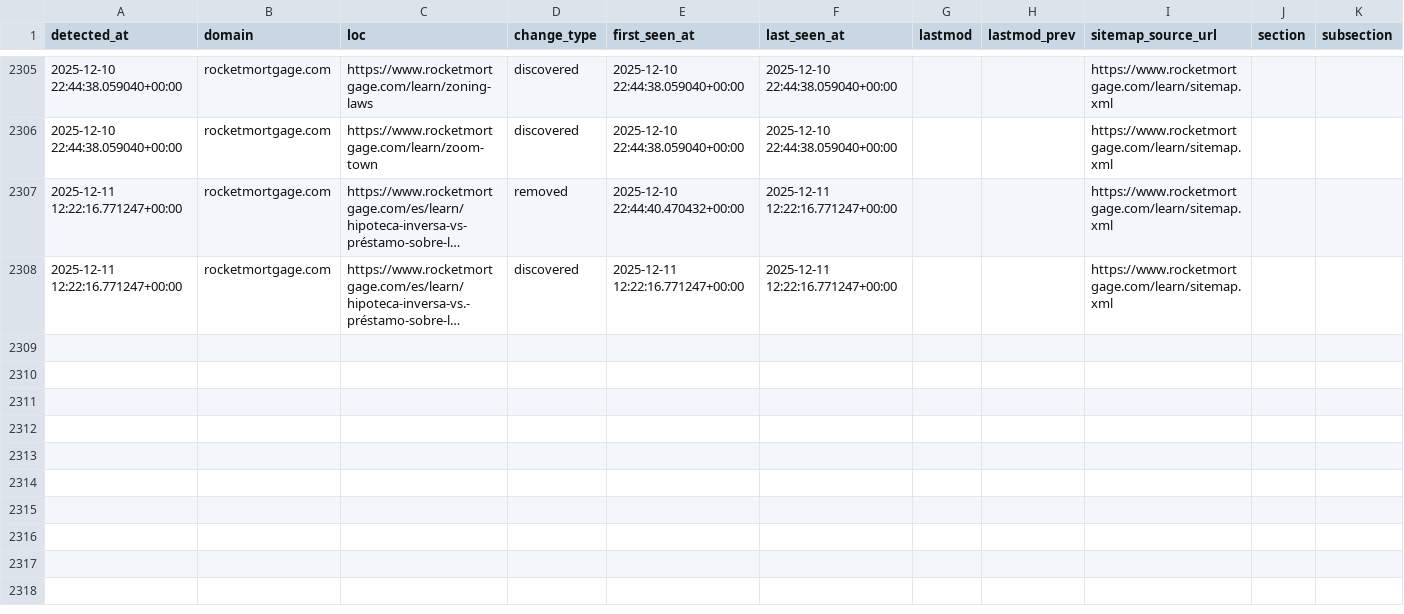
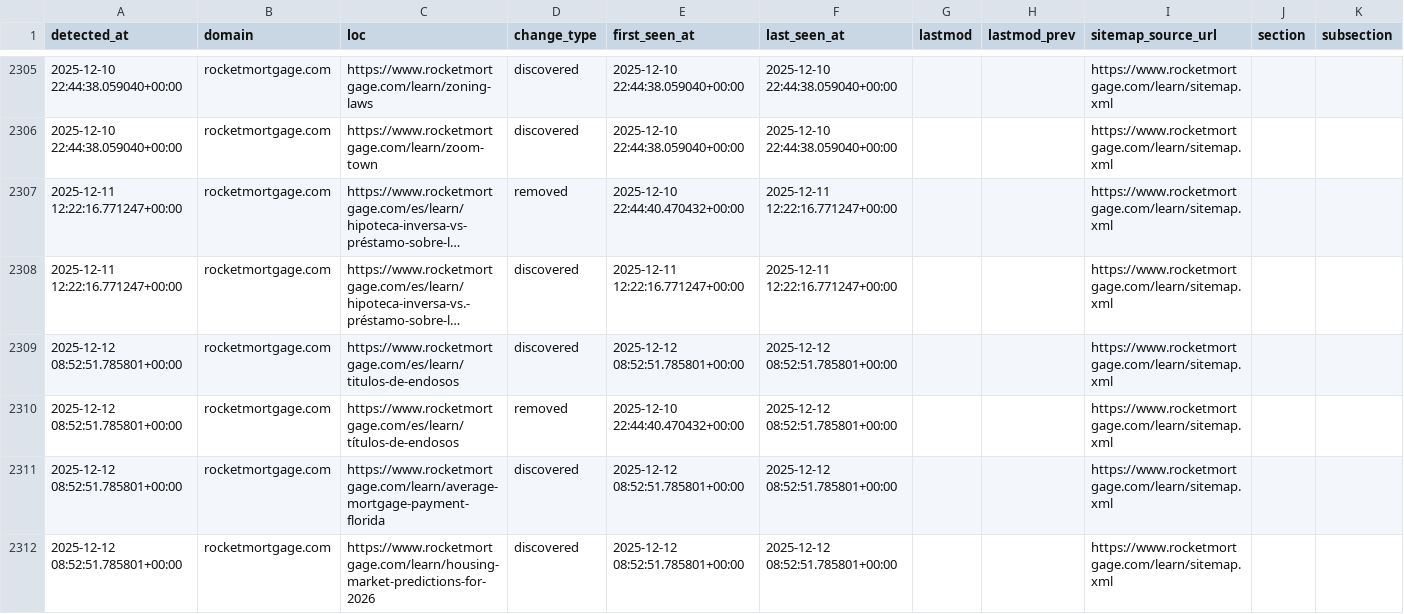
Before and after one commit to ldriggers/xml-sitemap-monitor, a CSV file: output/rocketmortgage.com/rocketmortgage.com_changes_2025-12.csv, drawn as a sheet; only a part is shown, gaps mark what is left out; long unchanged cells end in …; rows hold the shown columns only; the diff names each change by its address in the sheet, - before the commit and + after, or states it on an @@ line.

```diff
--- a/output/rocketmortgage.com/rocketmortgage.com_changes_2025-12.csv
+++ b/output/rocketmortgage.com/rocketmortgage.com_changes_2025-12.csv
+row 2309: 2025-12-12 08:52:51.785801+00:00 | rocketmortgage.com | https://www.rocketmortgage.com/es/learn/titulos-de-endosos | discovered | 2025-12-12 08:52:51.785801+00:00 | 2025-12-12 08:52:51.785801+00:00 |  |  | https://www.rocketmortgage.com/learn/sitemap.xml
+row 2310: 2025-12-12 08:52:51.785801+00:00 | rocketmortgage.com | https://www.rocketmortgage.com/es/learn/títulos-de-endosos | removed | 2025-12-10 22:44:40.470432+00:00 | 2025-12-12 08:52:51.785801+00:00 |  |  | https://www.rocketmortgage.com/learn/sitemap.xml
+row 2311: 2025-12-12 08:52:51.785801+00:00 | rocketmortgage.com | https://www.rocketmortgage.com/learn/average-mortgage-payment-florida | discovered | 2025-12-12 08:52:51.785801+00:00 | 2025-12-12 08:52:51.785801+00:00 |  |  | https://www.rocketmortgage.com/learn/sitemap.xml
+row 2312: 2025-12-12 08:52:51.785801+00:00 | rocketmortgage.com | https://www.rocketmortgage.com/learn/housing-market-predictions-for-2026 | discovered | 2025-12-12 08:52:51.785801+00:00 | 2025-12-12 08:52:51.785801+00:00 |  |  | https://www.rocketmortgage.com/learn/sitemap.xml
```
Also changed, not shown: output/bankrate.com/bankrate.com_sitemaps.csv, output/investopedia.com/investopedia.com_sitemaps.csv, 11 other files.
